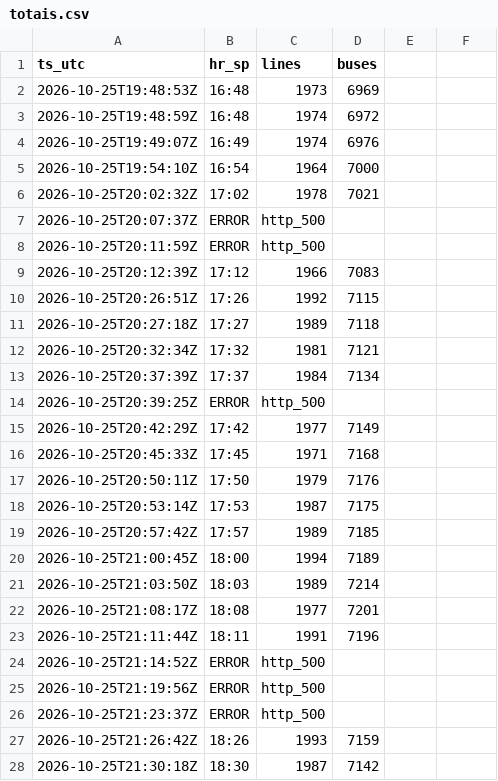
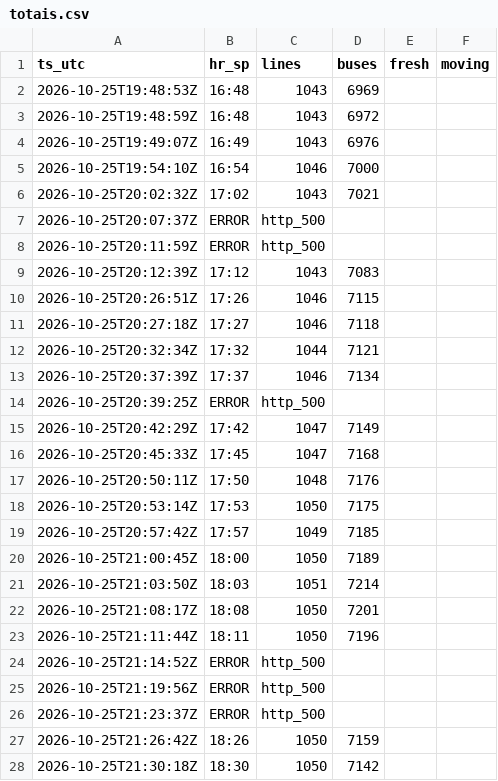
Before and after one commit to yubathom/sptrans-frota, a CSV file: data/totais.csv, drawn as a sheet; only a part is shown; the diff covers the shown part only.

```diff
--- a/data/totais.csv
+++ b/data/totais.csv
@@ -1,6 +1,6 @@
-ts_utc,hr_sp,lines,buses
-"2026-10-25T19:48:53Z","16:48",1973,6969
-"2026-10-25T19:48:59Z","16:48",1974,6972
-"2026-10-25T19:49:07Z","16:49",1974,6976
-"2026-10-25T19:54:10Z","16:54",1964,7000
-"2026-10-25T20:02:32Z","17:02",1978,7021
+ts_utc,hr_sp,lines,buses,fresh,moving
+"2026-10-25T19:48:53Z","16:48",1043,6969,"",""
+"2026-10-25T19:48:59Z","16:48",1043,6972,"",""
+"2026-10-25T19:49:07Z","16:49",1043,6976,"",""
+"2026-10-25T19:54:10Z","16:54",1046,7000,"",""
+"2026-10-25T20:02:32Z","17:02",1043,7021,"",""
@@ -9,5 +9,5 @@ ts_utc,hr_sp,lines,buses
-"2026-10-25T20:12:39Z","17:12",1966,7083
-"2026-10-25T20:26:51Z","17:26",1992,7115
-"2026-10-25T20:27:18Z","17:27",1989,7118
-"2026-10-25T20:32:34Z","17:32",1981,7121
-"2026-10-25T20:37:39Z","17:37",1984,7134
+"2026-10-25T20:12:39Z","17:12",1043,7083,"",""
+"2026-10-25T20:26:51Z","17:26",1046,7115,"",""
+"2026-10-25T20:27:18Z","17:27",1046,7118,"",""
+"2026-10-25T20:32:34Z","17:32",1044,7121,"",""
+"2026-10-25T20:37:39Z","17:37",1046,7134,"",""
@@ -15,9 +15,9 @@ ts_utc,hr_sp,lines,buses
-"2026-10-25T20:42:29Z","17:42",1977,7149
-"2026-10-25T20:45:33Z","17:45",1971,7168
-"2026-10-25T20:50:11Z","17:50",1979,7176
-"2026-10-25T20:53:14Z","17:53",1987,7175
-"2026-10-25T20:57:42Z","17:57",1989,7185
-"2026-10-25T21:00:45Z","18:00",1994,7189
-"2026-10-25T21:03:50Z","18:03",1989,7214
-"2026-10-25T21:08:17Z","18:08",1977,7201
-"2026-10-25T21:11:44Z","18:11",1991,7196
+"2026-10-25T20:42:29Z","17:42",1047,7149,"",""
+"2026-10-25T20:45:33Z","17:45",1047,7168,"",""
+"2026-10-25T20:50:11Z","17:50",1048,7176,"",""
+"2026-10-25T20:53:14Z","17:53",1050,7175,"",""
+"2026-10-25T20:57:42Z","17:57",1049,7185,"",""
+"2026-10-25T21:00:45Z","18:00",1050,7189,"",""
+"2026-10-25T21:03:50Z","18:03",1051,7214,"",""
+"2026-10-25T21:08:17Z","18:08",1050,7201,"",""
+"2026-10-25T21:11:44Z","18:11",1050,7196,"",""
@@ -27,2 +27,2 @@ ts_utc,hr_sp,lines,buses
-"2026-10-25T21:26:42Z","18:26",1993,7159
-"2026-10-25T21:30:18Z","18:30",1987,7142
+"2026-10-25T21:26:42Z","18:26",1050,7159,"",""
+"2026-10-25T21:30:18Z","18:30",1050,7142,"",""
```
Also changed, not shown: 1 added row and 6 edited cells elsewhere in this file, data/linhas-agora.csv.
